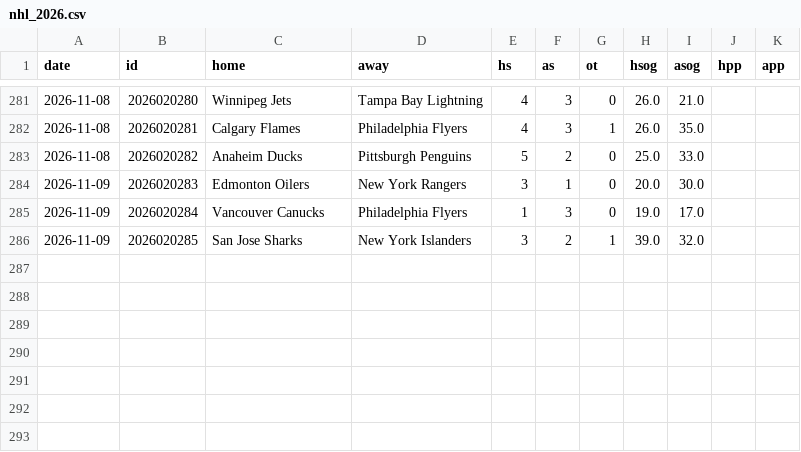
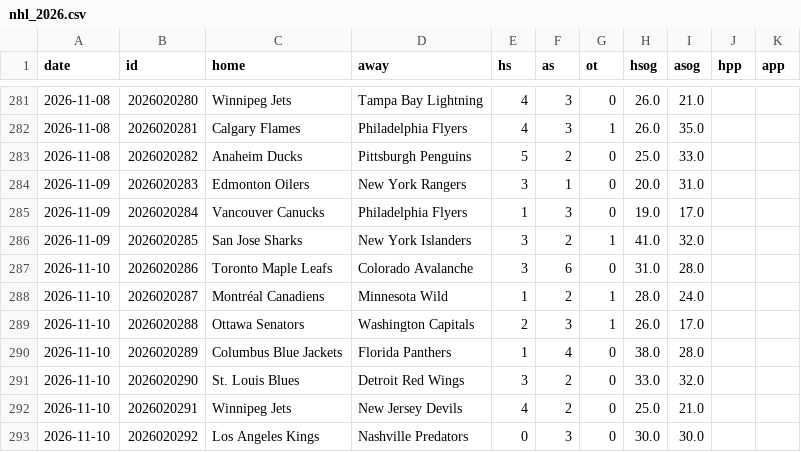
Before and after one commit to arro2121/Baseline, a CSV file: data/history/nhl_2026.csv, drawn as a sheet; only a part is shown, gaps mark what is left out.

```diff
--- a/data/history/nhl_2026.csv
+++ b/data/history/nhl_2026.csv
@@ -283,4 +283,11 @@ date,id,home,away,hs,as,ot,hsog,asog,hpp,app
 2026-11-08,2026020282,Anaheim Ducks,Pittsburgh Penguins,5,2,0,25.0,33.0,,
-2026-11-09,2026020283,Edmonton Oilers,New York Rangers,3,1,0,20.0,30.0,,
+2026-11-09,2026020283,Edmonton Oilers,New York Rangers,3,1,0,20.0,31.0,,
 2026-11-09,2026020284,Vancouver Canucks,Philadelphia Flyers,1,3,0,19.0,17.0,,
-2026-11-09,2026020285,San Jose Sharks,New York Islanders,3,2,1,39.0,32.0,,
+2026-11-09,2026020285,San Jose Sharks,New York Islanders,3,2,1,41.0,32.0,,
+2026-11-10,2026020286,Toronto Maple Leafs,Colorado Avalanche,3,6,0,31.0,28.0,,
+2026-11-10,2026020287,Montréal Canadiens,Minnesota Wild,1,2,1,28.0,24.0,,
+2026-11-10,2026020288,Ottawa Senators,Washington Capitals,2,3,1,26.0,17.0,,
+2026-11-10,2026020289,Columbus Blue Jackets,Florida Panthers,1,4,0,38.0,28.0,,
+2026-11-10,2026020290,St. Louis Blues,Detroit Red Wings,3,2,0,33.0,32.0,,
+2026-11-10,2026020291,Winnipeg Jets,New Jersey Devils,4,2,0,25.0,21.0,,
+2026-11-10,2026020292,Los Angeles Kings,Nashville Predators,0,3,0,30.0,30.0,,
```
Also changed, not shown: data/history/cbb_2026.csv, data/history/cfb_2026.csv, 13 other files.
